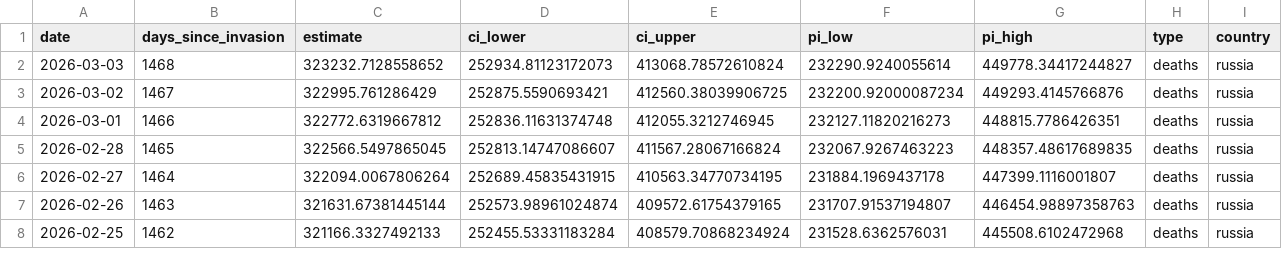
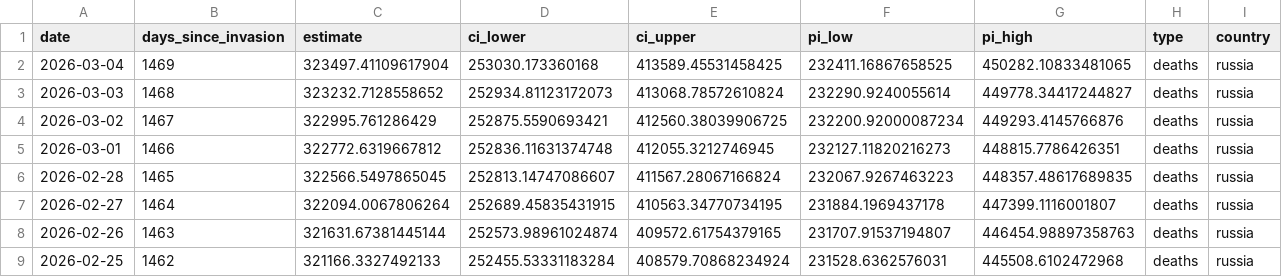
Before and after one commit to TheEconomist/the-economist-ukraine-war-dead-and-wounded-estimates, a CSV file: output-data/tracker/meta-estimate-deaths.csv, drawn as a sheet; only a part is shown; the diff names each change by its address in the sheet, - before the commit and + after, or states it on an @@ line.

```diff
--- a/output-data/tracker/meta-estimate-deaths.csv
+++ b/output-data/tracker/meta-estimate-deaths.csv
+row 2: 2026-03-04 | 1469 | 323497.41109617904 | 253030.173360168 | 413589.45531458425 | 232411.16867658525 | 450282.10833481065 | deaths | russia
```
Also changed, not shown: output-data/tracker/meta-estimate-casualties.csv, 1 other file.
